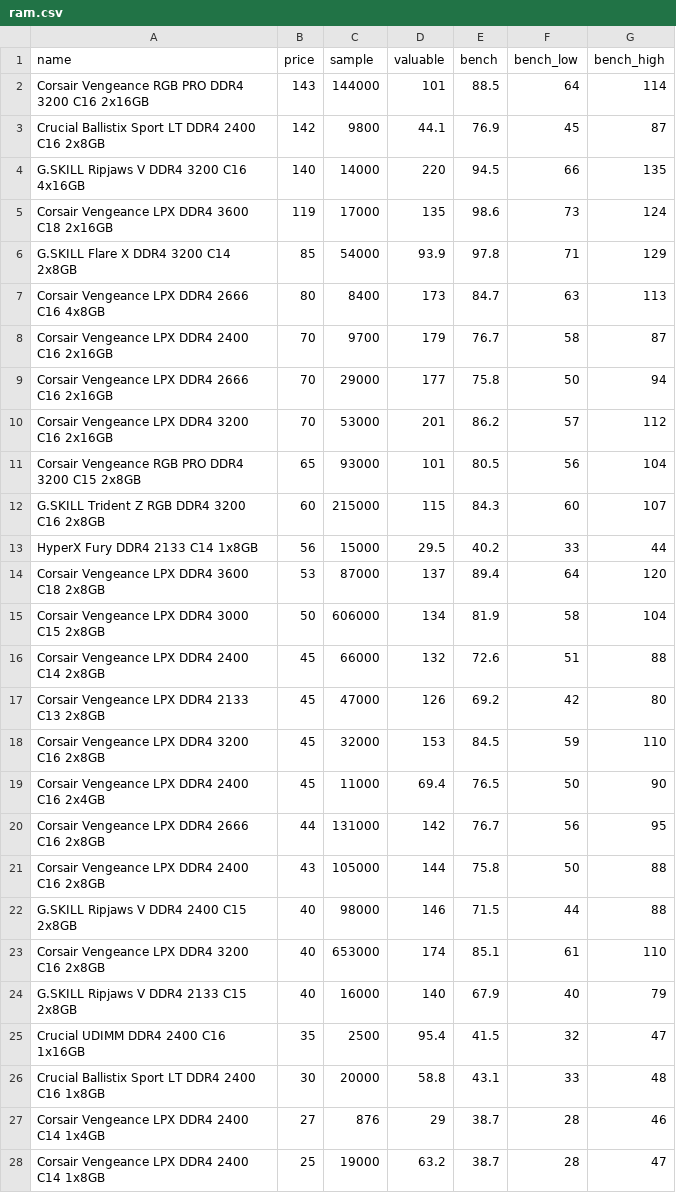
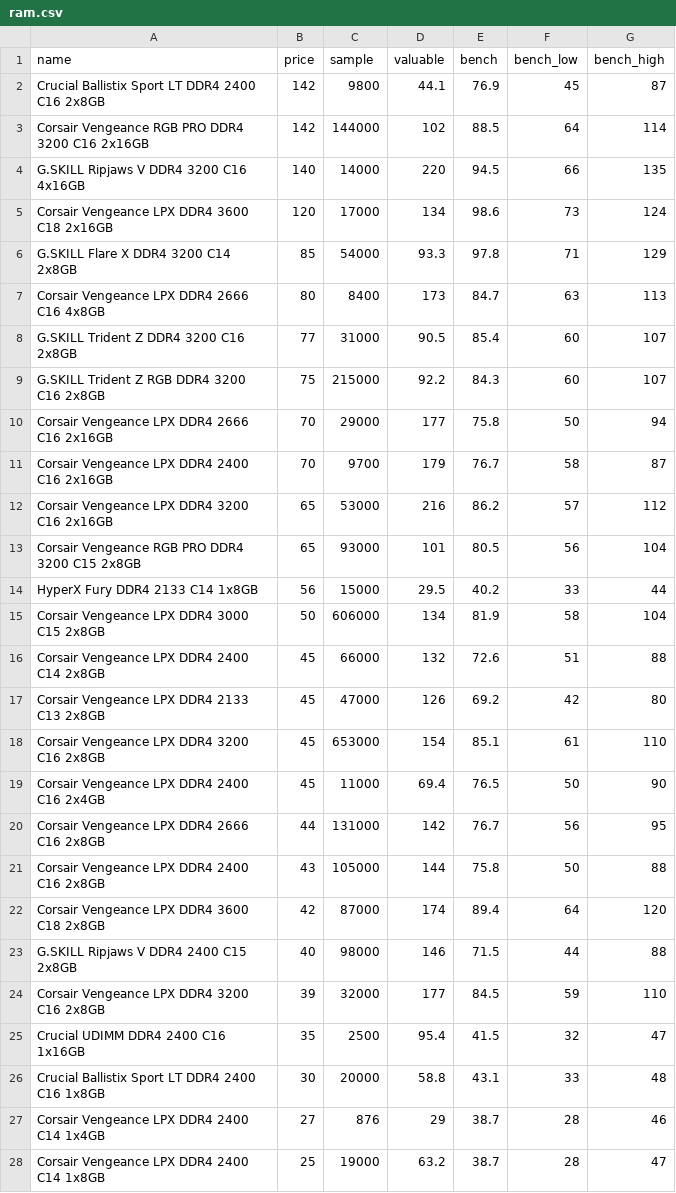
Before and after one commit to ShaokangJiang/CSE-203B-crapping, a CSV file: data/ram.csv, drawn as a sheet; only a part is shown; the diff covers the shown part only.

```diff
--- a/data/ram.csv
+++ b/data/ram.csv
@@ -1,15 +1,15 @@
 name,price,sample,valuable,bench,bench_low,bench_high
-Corsair Vengeance RGB PRO DDR4 3200 C16 2x16GB,143,144000,101,88.5,64,114
 Crucial Ballistix Sport LT DDR4 2400 C16 2x8GB,142,9800,44.1,76.9,45,87
+Corsair Vengeance RGB PRO DDR4 3200 C16 2x16GB,142,144000,102,88.5,64,114
 G.SKILL Ripjaws V DDR4 3200 C16 4x16GB,140,14000,220,94.5,66,135
-Corsair Vengeance LPX DDR4 3600 C18 2x16GB,119,17000,135,98.6,73,124
-G.SKILL Flare X DDR4 3200 C14 2x8GB,85,54000,93.9,97.8,71,129
+Corsair Vengeance LPX DDR4 3600 C18 2x16GB,120,17000,134,98.6,73,124
+G.SKILL Flare X DDR4 3200 C14 2x8GB,85,54000,93.3,97.8,71,129
 Corsair Vengeance LPX DDR4 2666 C16 4x8GB,80,8400,173,84.7,63,113
+G.SKILL Trident Z DDR4 3200 C16 2x8GB,77,31000,90.5,85.4,60,107
+G.SKILL Trident Z RGB DDR4 3200 C16 2x8GB,75,215000,92.2,84.3,60,107
+Corsair Vengeance LPX DDR4 2666 C16 2x16GB,70,29000,177,75.8,50,94
 Corsair Vengeance LPX DDR4 2400 C16 2x16GB,70,9700,179,76.7,58,87
-Corsair Vengeance LPX DDR4 2666 C16 2x16GB,70,29000,177,75.8,50,94
-Corsair Vengeance LPX DDR4 3200 C16 2x16GB,70,53000,201,86.2,57,112
+Corsair Vengeance LPX DDR4 3200 C16 2x16GB,65,53000,216,86.2,57,112
 Corsair Vengeance RGB PRO DDR4 3200 C15 2x8GB,65,93000,101,80.5,56,104
-G.SKILL Trident Z RGB DDR4 3200 C16 2x8GB,60,215000,115,84.3,60,107
 HyperX Fury DDR4 2133 C14 1x8GB,56,15000,29.5,40.2,33,44
-Corsair Vengeance LPX DDR4 3600 C18 2x8GB,53,87000,137,89.4,64,120
 Corsair Vengeance LPX DDR4 3000 C15 2x8GB,50,606000,134,81.9,58,104
@@ -17,3 +17,3 @@ Corsair Vengeance LPX DDR4 2400 C14 2x8GB,45,66000,132,72.6,51,88
 Corsair Vengeance LPX DDR4 2133 C13 2x8GB,45,47000,126,69.2,42,80
-Corsair Vengeance LPX DDR4 3200 C16 2x8GB,45,32000,153,84.5,59,110
+Corsair Vengeance LPX DDR4 3200 C16 2x8GB,45,653000,154,85.1,61,110
 Corsair Vengeance LPX DDR4 2400 C16 2x4GB,45,11000,69.4,76.5,50,90
@@ -21,5 +21,5 @@ Corsair Vengeance LPX DDR4 2666 C16 2x8GB,44,131000,142,76.7,56,95
 Corsair Vengeance LPX DDR4 2400 C16 2x8GB,43,105000,144,75.8,50,88
+Corsair Vengeance LPX DDR4 3600 C18 2x8GB,42,87000,174,89.4,64,120
 G.SKILL Ripjaws V DDR4 2400 C15 2x8GB,40,98000,146,71.5,44,88
-Corsair Vengeance LPX DDR4 3200 C16 2x8GB,40,653000,174,85.1,61,110
-G.SKILL Ripjaws V DDR4 2133 C15 2x8GB,40,16000,140,67.9,40,79
+Corsair Vengeance LPX DDR4 3200 C16 2x8GB,39,32000,177,84.5,59,110
 Crucial UDIMM DDR4 2400 C16 1x16GB,35,2500,95.4,41.5,32,47
```
Also changed, not shown: 1 moved row elsewhere in this file, data/cpu.csv, data/gpu.csv, 2 other files.
